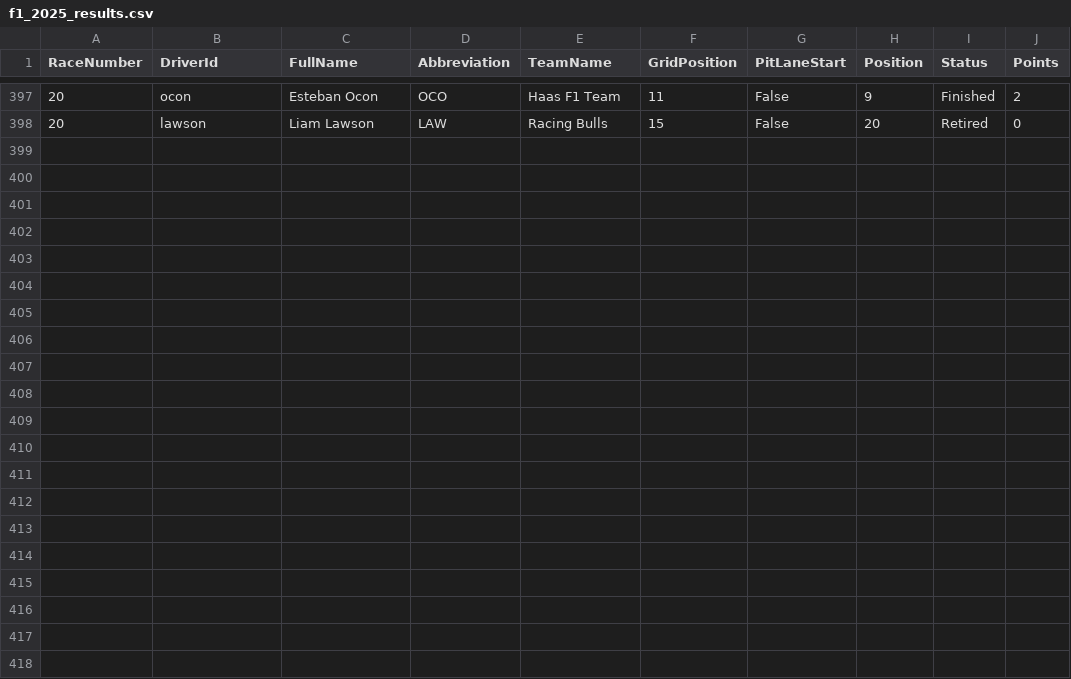
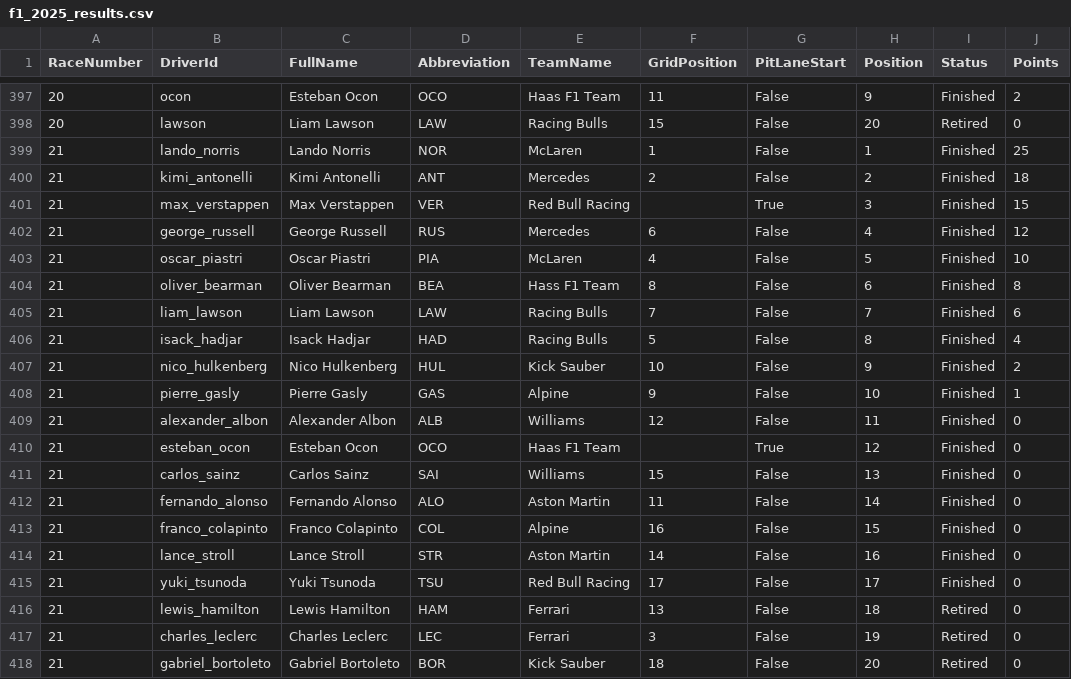
Before and after one commit to mairead-odwyer14/f1_data_project, a CSV file: data/processed/f1_2025_results.csv, drawn as a sheet; only a part is shown, gaps mark what is left out.

Commit message:
added the sap paulo gp data into the main data file

```diff
--- a/data/processed/f1_2025_results.csv
+++ b/data/processed/f1_2025_results.csv
@@ -398 +398,21 @@ RaceNumber,DriverId,FullName,Abbreviation,TeamName,GridPosition,PitLaneStart,Pos
 20,lawson,Liam Lawson,LAW,Racing Bulls,15,False,20,Retired,0
+21,lando_norris,Lando Norris,NOR,McLaren,1,False,1,Finished,25
+21,kimi_antonelli,Kimi Antonelli,ANT,Mercedes,2,False,2,Finished,18
+21,max_verstappen,Max Verstappen,VER,Red Bull Racing,,True,3,Finished,15
+21,george_russell,George Russell,RUS,Mercedes,6,False,4,Finished,12
+21,oscar_piastri,Oscar Piastri,PIA,McLaren,4,False,5,Finished,10
+21,oliver_bearman,Oliver Bearman,BEA,Hass F1 Team,8,False,6,Finished,8
+21,liam_lawson,Liam Lawson,LAW,Racing Bulls,7,False,7,Finished,6
+21,isack_hadjar,Isack Hadjar,HAD,Racing Bulls,5,False,8,Finished,4
+21,nico_hulkenberg,Nico Hulkenberg,HUL,Kick Sauber,10,False,9,Finished,2
+21,pierre_gasly,Pierre Gasly,GAS,Alpine,9,False,10,Finished,1
+21,alexander_albon,Alexander Albon,ALB,Williams,12,False,11,Finished,0
+21,esteban_ocon,Esteban Ocon,OCO,Haas F1 Team,,True,12,Finished,0
+21,carlos_sainz,Carlos Sainz,SAI,Williams,15,False,13,Finished,0
+21,fernando_alonso,Fernando Alonso,ALO,Aston Martin,11,False,14,Finished,0
+21,franco_colapinto,Franco Colapinto,COL,Alpine,16,False,15,Finished,0
+21,lance_stroll,Lance Stroll,STR,Aston Martin,14,False,16,Finished,0
+21,yuki_tsunoda,Yuki Tsunoda,TSU,Red Bull Racing,17,False,17,Finished,0
+21,lewis_hamilton,Lewis Hamilton,HAM,Ferrari,13,False,18,Retired,0
+21,charles_leclerc,Charles Leclerc,LEC,Ferrari,3,False,19,Retired,0
+21,gabriel_bortoleto,Gabriel Bortoleto,BOR,Kick Sauber,18,False,20,Retired,0
```
